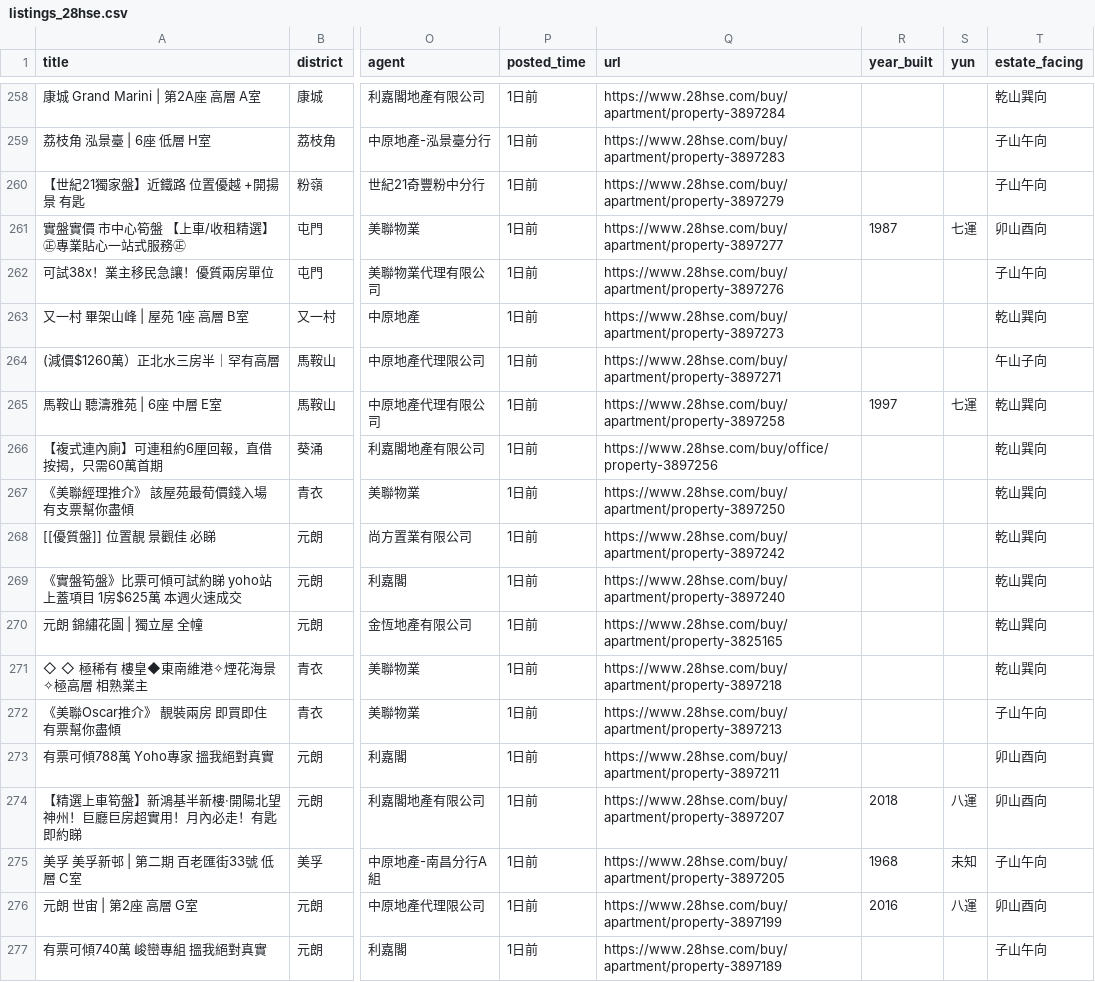
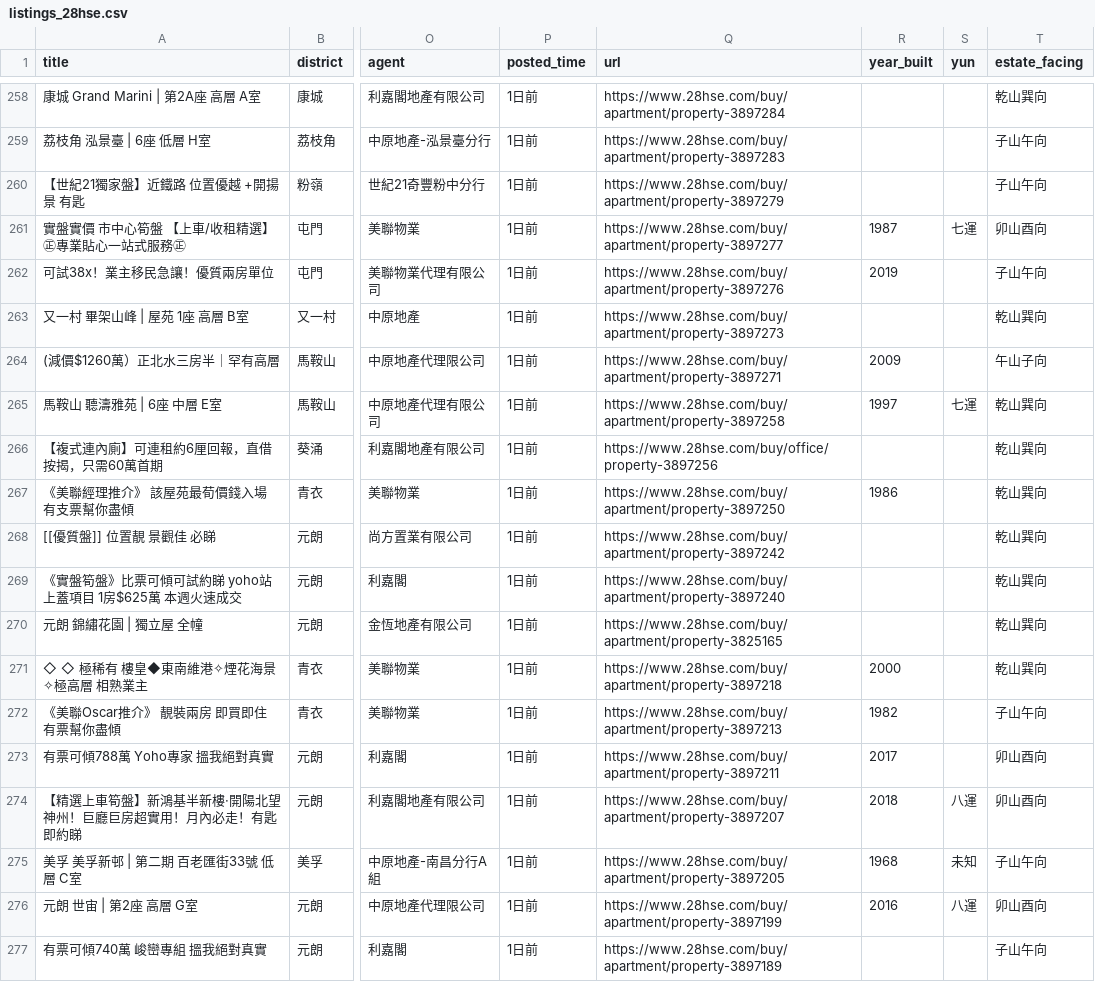
Before and after one commit to fengshuilou27-crypto/fengshuilou-mvp, a CSV file: data/listings_28hse.csv, drawn as a sheet; only a part is shown, gaps mark what is left out; the diff covers the shown part only; the diff names each change by its address in the sheet, - before the commit and + after, or states it on an @@ line.

Commit message:
fix: year_built lookup + API compatibility fixes
- Fill year_built for listings from estates_unified.csv lookup
- Fix estates.py: goals -> goal for RequestMeta compatibility
- Fix listings.py: goals -> goal for RequestMeta compatibility
- Fix test_all_modules.py: update to match current API models

```diff
--- a/data/listings_28hse.csv
+++ b/data/listings_28hse.csv
-R262 (year_built): (empty)
+R262 (year_built): 2019
-R264 (year_built): (empty)
+R264 (year_built): 2009
-R267 (year_built): (empty)
+R267 (year_built): 1986
-R271 (year_built): (empty)
+R271 (year_built): 2000
-R272 (year_built): (empty)
+R272 (year_built): 1982
-R273 (year_built): (empty)
+R273 (year_built): 2017
```
Also changed, not shown: 110 edited cells elsewhere in this file, 3 other files.
